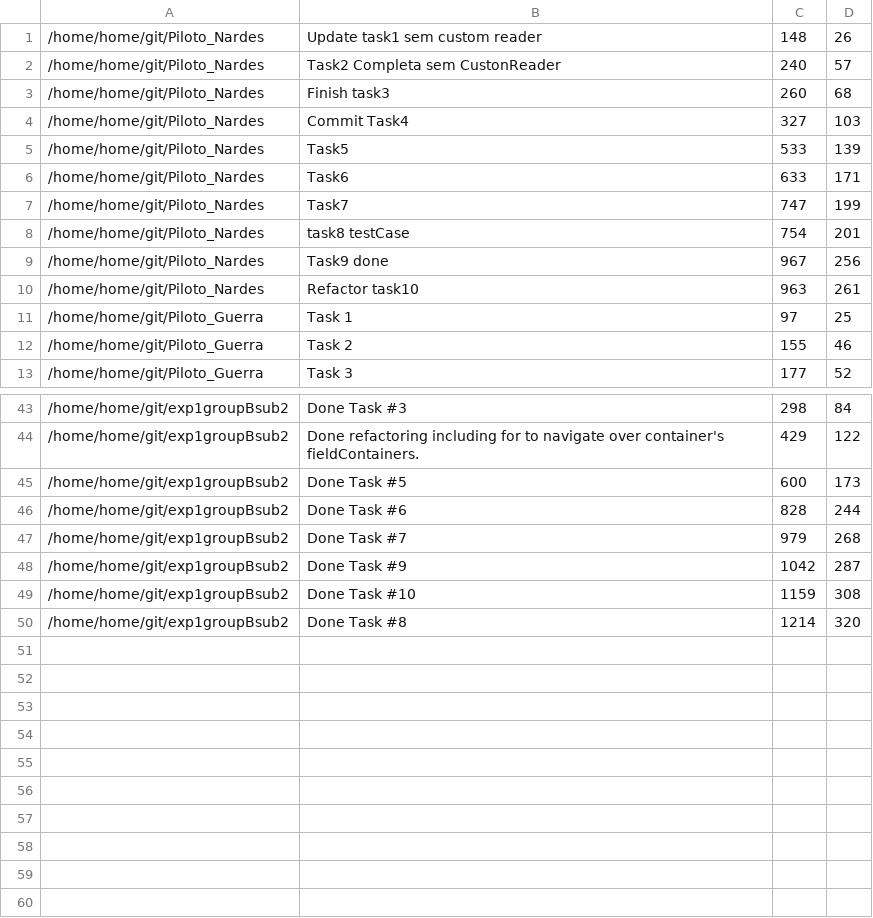
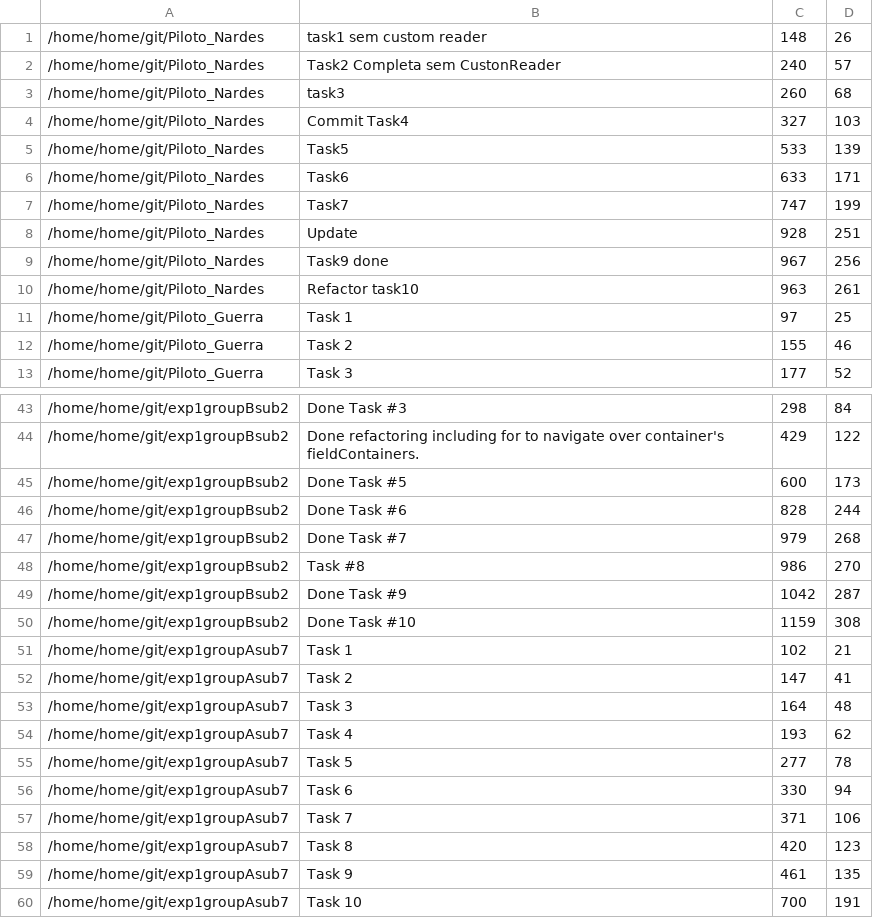
Before and after one commit to marconardes/FindMetrics, a CSV file: FindMetrics/devs.csv, drawn as a sheet; only a part is shown, gaps mark what is left out.

```diff
--- a/FindMetrics/devs.csv
+++ b/FindMetrics/devs.csv
@@ -1,4 +1,4 @@
-/home/home/git/Piloto_Nardes,Update task1 sem custom reader,148,26
+/home/home/git/Piloto_Nardes,task1 sem custom reader,148,26
 /home/home/git/Piloto_Nardes,Task2 Completa sem CustonReader,240,57
-/home/home/git/Piloto_Nardes,Finish task3,260,68
+/home/home/git/Piloto_Nardes,task3,260,68
 /home/home/git/Piloto_Nardes,Commit Task4,327,103
@@ -7,3 +7,3 @@
 /home/home/git/Piloto_Nardes,Task7,747,199
-/home/home/git/Piloto_Nardes,task8 testCase,754,201
+/home/home/git/Piloto_Nardes,Update,928,251
 /home/home/git/Piloto_Nardes,Task9 done,967,256
@@ -47,4 +47,14 @@
 /home/home/git/exp1groupBsub2,Done Task #7,979,268
+/home/home/git/exp1groupBsub2,Task #8,986,270
 /home/home/git/exp1groupBsub2,Done Task #9,1042,287
 /home/home/git/exp1groupBsub2,Done Task #10,1159,308
-/home/home/git/exp1groupBsub2,Done Task #8,1214,320
+/home/home/git/exp1groupAsub7,Task 1,102,21
+/home/home/git/exp1groupAsub7,Task 2,147,41
+/home/home/git/exp1groupAsub7,Task 3,164,48
+/home/home/git/exp1groupAsub7,Task 4,193,62
+/home/home/git/exp1groupAsub7,Task 5,277,78
+/home/home/git/exp1groupAsub7,Task 6,330,94
+/home/home/git/exp1groupAsub7,Task 7,371,106
+/home/home/git/exp1groupAsub7,Task 8,420,123
+/home/home/git/exp1groupAsub7,Task 9,461,135
+/home/home/git/exp1groupAsub7,Task 10,700,191
```
Also changed, not shown: 19 other files.
